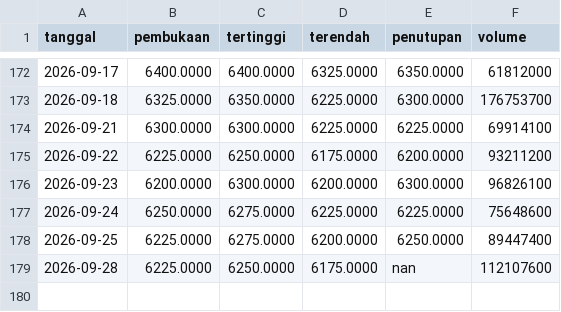
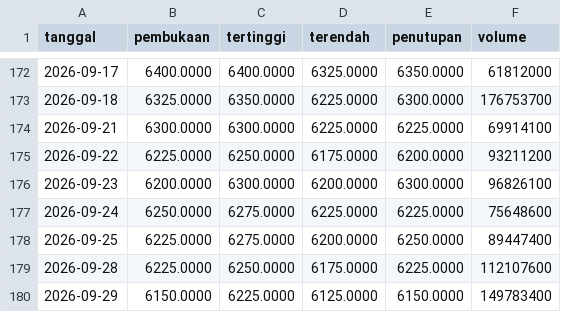
Before and after one commit to Reverseflash45/sentimen-emiten, a CSV file: data/harga/BBCA.csv, drawn as a sheet; only a part is shown, gaps mark what is left out.

```diff
--- a/data/harga/BBCA.csv
+++ b/data/harga/BBCA.csv
@@ -178,2 +178,3 @@ tanggal,pembukaan,tertinggi,terendah,penutupan,volume
 2026-09-25,6225.0000,6275.0000,6200.0000,6250.0000,89447400
-2026-09-28,6225.0000,6250.0000,6175.0000,nan,112107600
+2026-09-28,6225.0000,6250.0000,6175.0000,6225.0000,112107600
+2026-09-29,6150.0000,6225.0000,6125.0000,6150.0000,149783400
```
Also changed, not shown: data/harga/AADI.csv, data/harga/BBRI.csv, 42 other files.
